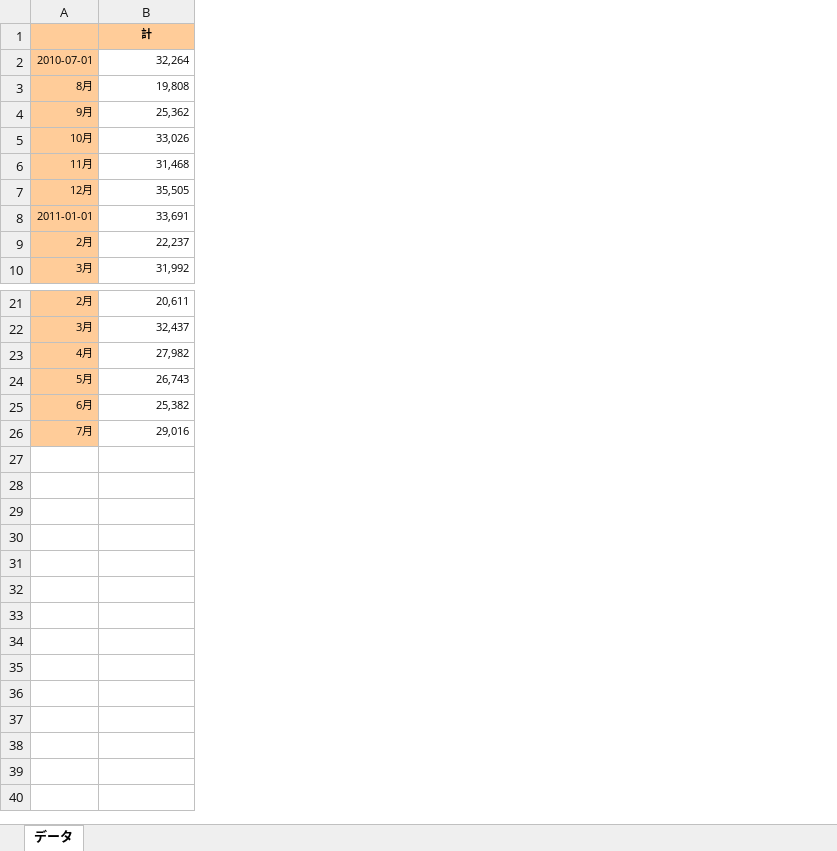
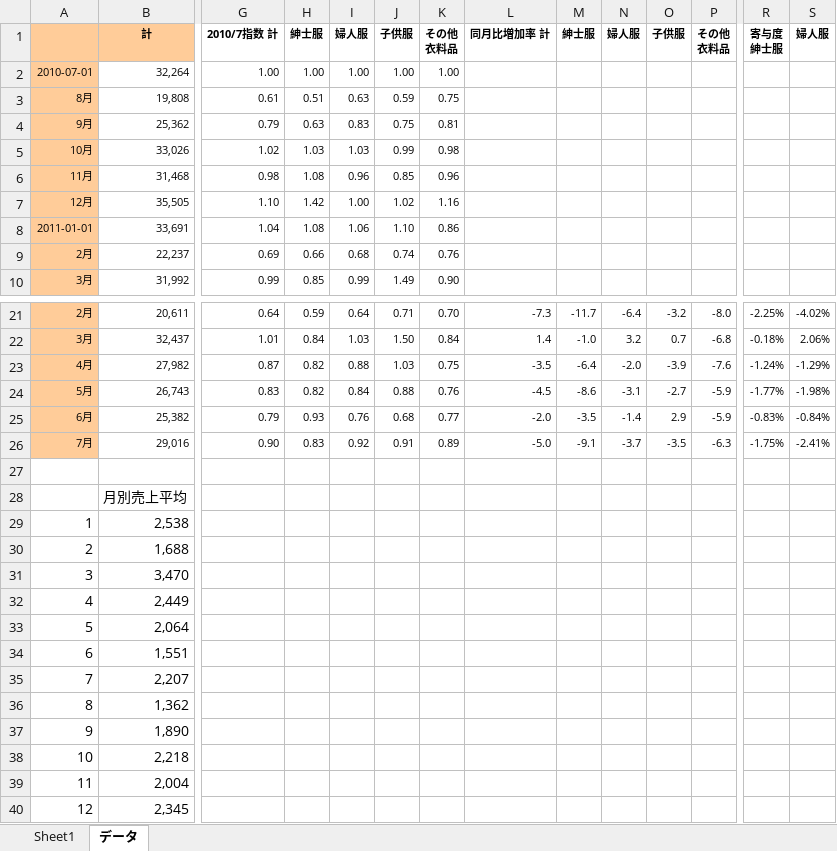
Before and after one commit to akmiccom/dataAnalyticsBasic, an Excel workbook: xlsx/データアナリティクス基礎/演習問題_データアナリティクス基礎/第8章演習問題2_百貨店の衣料品売上高.xlsx, sheet データ, drawn as a sheet; only a part is shown, gaps mark what is left out; values as stored, in another font and other column widths than the file's, no borders; charts and pictures and conditional formats not drawn; rows hold the shown columns only; ↵ is a line break in a cell; the diff covers the shown part only; the diff names each change by its address in the sheet, - before the commit and + after, or states it on an @@ line.

```diff
--- a/xlsx/データアナリティクス基礎/演習問題_データアナリティクス基礎/第8章演習問題2_百貨店の衣料品売上高.xlsx (sheet データ)
+++ b/xlsx/データアナリティクス基礎/演習問題_データアナリティクス基礎/第8章演習問題2_百貨店の衣料品売上高.xlsx (sheet データ)
+sheet tab: Sheet1
+column G, rows 1-10: 2010/7指数 計 | 1.00 | 0.61 | 0.79 | 1.02 | 0.98 | 1.10 | 1.04 | 0.69 | 0.99; rows 21-26: 0.64 | 1.01 | 0.87 | 0.83 | 0.79 | 0.90
+column H, rows 1-10: 紳士服 | 1.00 | 0.51 | 0.63 | 1.03 | 1.08 | 1.42 | 1.08 | 0.66 | 0.85; rows 21-26: 0.59 | 0.84 | 0.82 | 0.82 | 0.93 | 0.83
+column I, rows 1-10: 婦人服 | 1.00 | 0.63 | 0.83 | 1.03 | 0.96 | 1.00 | 1.06 | 0.68 | 0.99; rows 21-26: 0.64 | 1.03 | 0.88 | 0.84 | 0.76 | 0.92
+column J, rows 1-10: 子供服 | 1.00 | 0.59 | 0.75 | 0.99 | 0.85 | 1.02 | 1.10 | 0.74 | 1.49; rows 21-26: 0.71 | 1.50 | 1.03 | 0.88 | 0.68 | 0.91
+column K, rows 1-10: その他 ↵ 衣料品 | 1.00 | 0.75 | 0.81 | 0.98 | 0.96 | 1.16 | 0.86 | 0.76 | 0.90; rows 21-26: 0.70 | 0.84 | 0.75 | 0.76 | 0.77 | 0.89
+column L, row 1: 同月比増加率 計; rows 21-26: -7.3 | 1.4 | -3.5 | -4.5 | -2.0 | -5.0
+column M, row 1: 紳士服; rows 21-26: -11.7 | -1.0 | -6.4 | -8.6 | -3.5 | -9.1
+column N, row 1: 婦人服; rows 21-26: -6.4 | 3.2 | -2.0 | -3.1 | -1.4 | -3.7
+column O, row 1: 子供服; rows 21-26: -3.2 | 0.7 | -3.9 | -2.7 | 2.9 | -3.5
+column P, row 1: その他 ↵ 衣料品; rows 21-26: -8.0 | -6.8 | -7.6 | -5.9 | -5.9 | -6.3
+column R, row 1: 寄与度 ↵ 紳士服; rows 21-26: -2.25% | -0.18% | -1.24% | -1.77% | -0.83% | -1.75%
+column S, row 1: 婦人服; rows 21-26: -4.02% | 2.06% | -1.29% | -1.98% | -0.84% | -2.41%
+row 27: (empty)
+row 28:  | 月別売上平均
+row 29: 1 | 2,538
+row 30: 2 | 1,688
+row 31: 3 | 3,470
+row 32: 4 | 2,449
+row 33: 5 | 2,064
+row 34: 6 | 1,551
+row 35: 7 | 2,207
+row 36: 8 | 1,362
+row 37: 9 | 1,890
+row 38: 10 | 2,218
+row 39: 11 | 2,004
+row 40: 12 | 2,345
```
Also changed, not shown: 9 added columns elsewhere in this sheet, charts or pictures, xlsx/データアナリティクス基礎/例題_データアナリティクス基礎/例題10_自由記述データ&形態素解析データ.xlsx, xlsx/データアナリティクス基礎/例題_データアナリティクス基礎/例題11_乱数で発生させた分布の基本統計量.xlsx, 14 other files.
